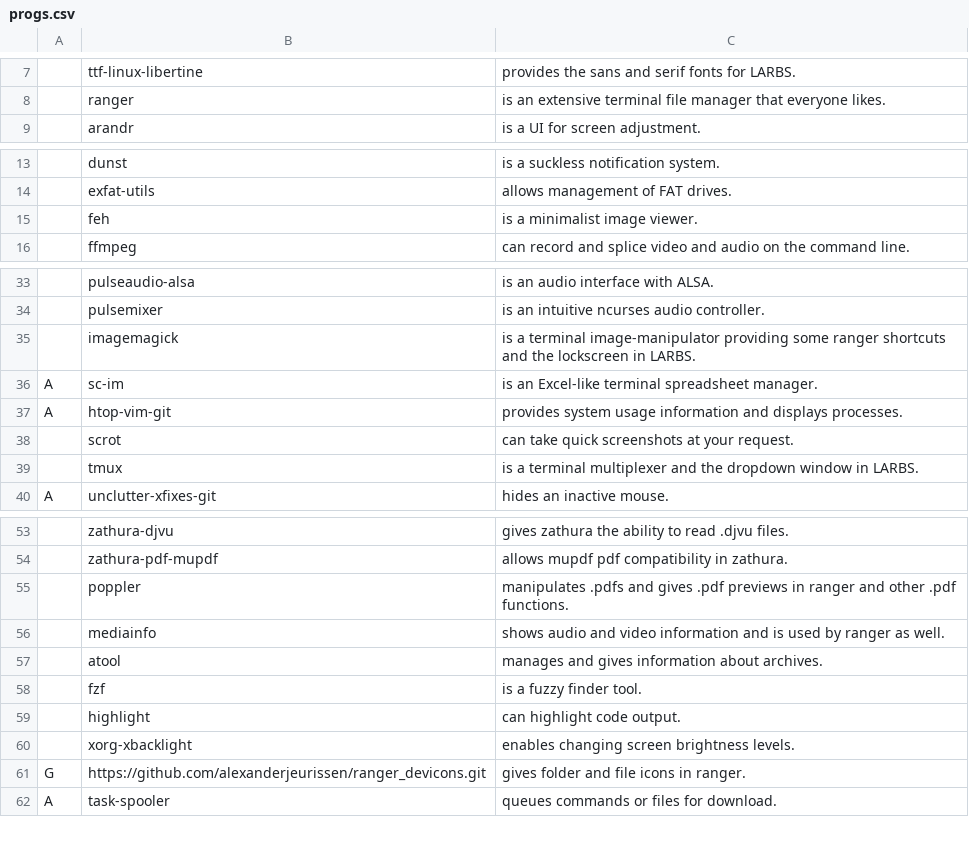
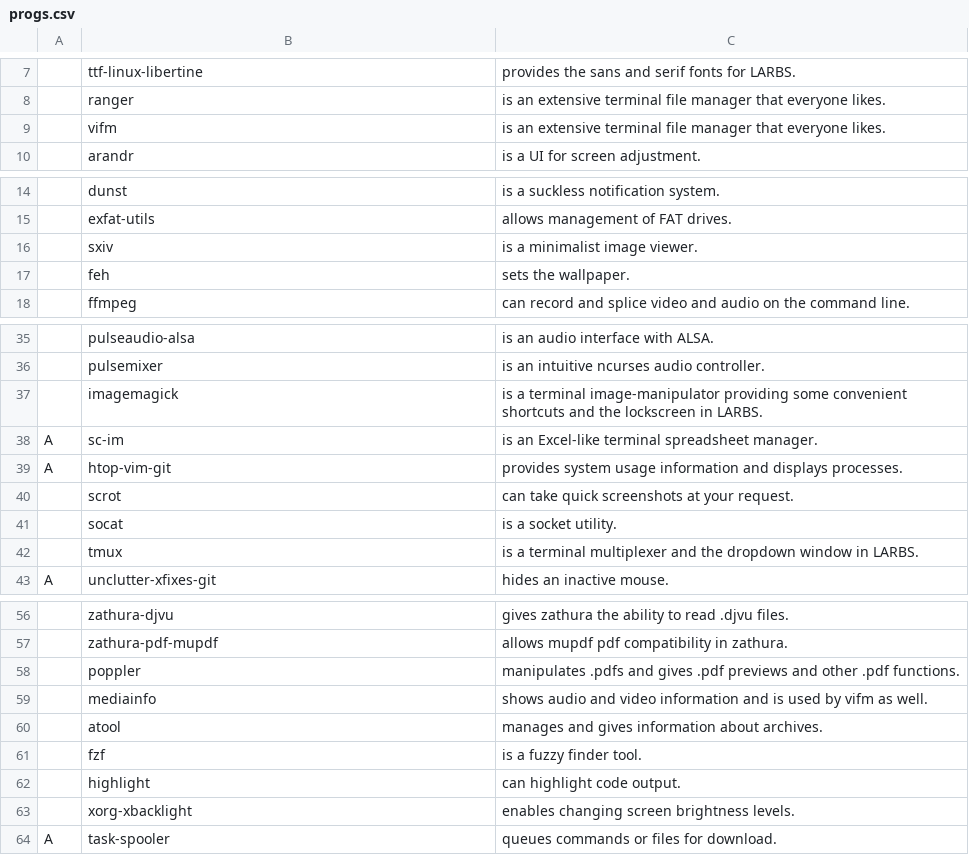
Before and after one commit to CodeVoyager/LARBS, a CSV file: progs.csv, drawn as a sheet; only a part is shown, gaps mark what is left out; removed rows and columns are numbered as before the commit, all else as after; the diff names each change by its address in the sheet, - before the commit and + after, or states it on an @@ line.

Commit message:
new deps for future changes

```diff
--- a/progs.csv
+++ b/progs.csv
+row 9:  | vifm | is an extensive terminal file manager that everyone likes.
+row 16:  | sxiv | is a minimalist image viewer.
-C17: is a minimalist image viewer.
+C17: sets the wallpaper.
-C37: …providing some ranger shortcuts and…
+C37: …providing some convenient shortcuts and…
+row 41:  | socat | is a socket utility.
-C58: ….pdf previews in ranger and other…
+C58: ….pdf previews and other…
-C59: …used by ranger as well.
+C59: …used by vifm as well.
-row 61: G | https://github.com/alexanderjeurissen/ranger_devicons.git | gives folder and file icons in ranger.
```
